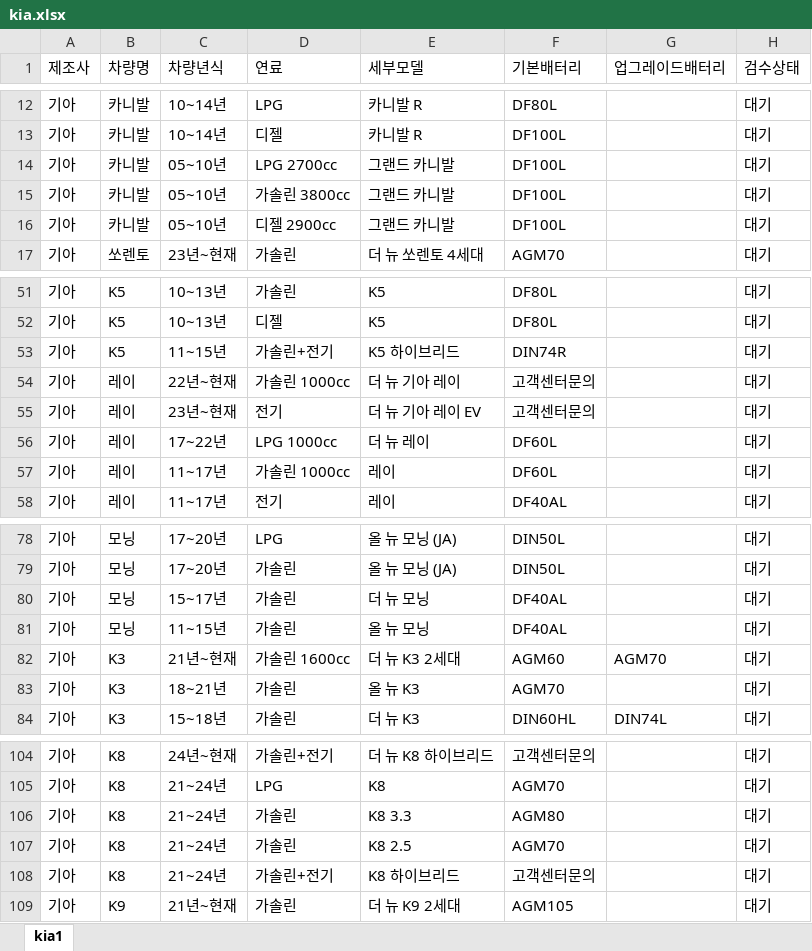
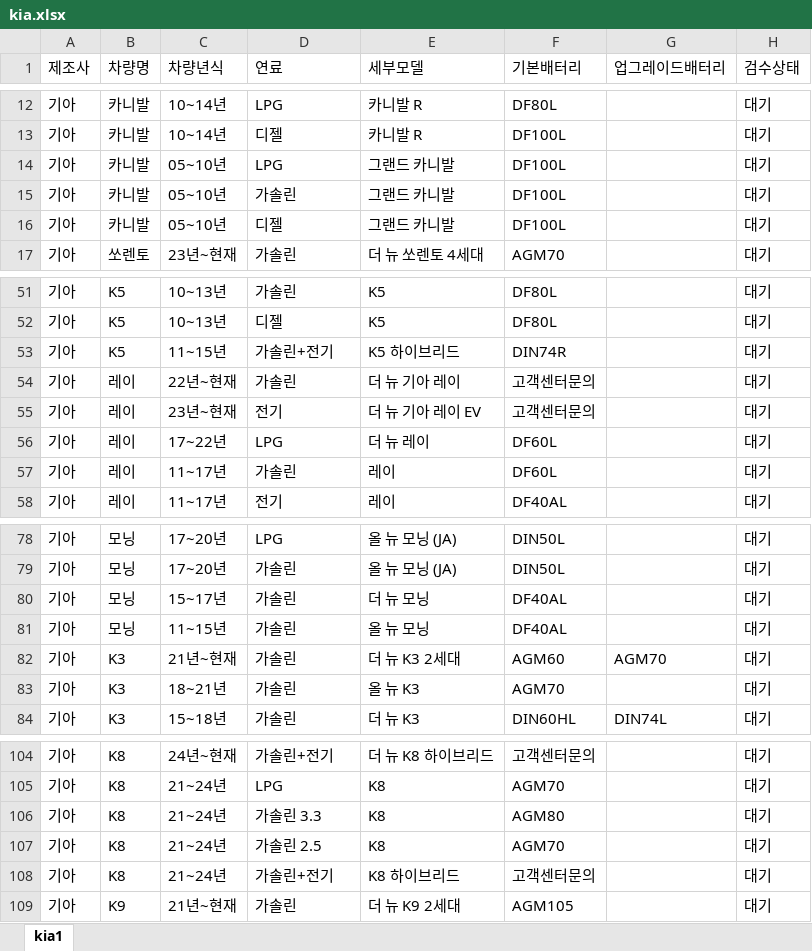
Before and after one commit to kangeol/ildeung-battery-v1, an Excel workbook: master-db/kia.xlsx, sheet kia1, drawn as a sheet; only a part is shown, gaps mark what is left out; values as stored, in another font and other column widths than the file's, no borders; the diff names each change by its address in the sheet, - before the commit and + after, or states it on an @@ line.

```diff
--- a/master-db/kia.xlsx (sheet kia1)
+++ b/master-db/kia.xlsx (sheet kia1)
-D14 (연료): LPG 2700cc
+D14 (연료): LPG
-D15 (연료): 가솔린 3800cc
+D15 (연료): 가솔린
-D16 (연료): 디젤 2900cc
+D16 (연료): 디젤
-D54 (연료): 가솔린 1000cc
+D54 (연료): 가솔린
-D56 (연료): LPG 1000cc
+D56 (연료): LPG
-D57 (연료): 가솔린 1000cc
+D57 (연료): 가솔린
-D82 (연료): 가솔린 1600cc
+D82 (연료): 가솔린
-D106 (연료): 가솔린
+D106 (연료): 가솔린 3.3
-E106 (세부모델): K8 3.3
+E106 (세부모델): K8
-D107 (연료): 가솔린
+D107 (연료): 가솔린 2.5
-E107 (세부모델): K8 2.5
+E107 (세부모델): K8
```
Also changed, not shown: master-db/chevrolet.xlsx, master-db/hyundai.xlsx.
